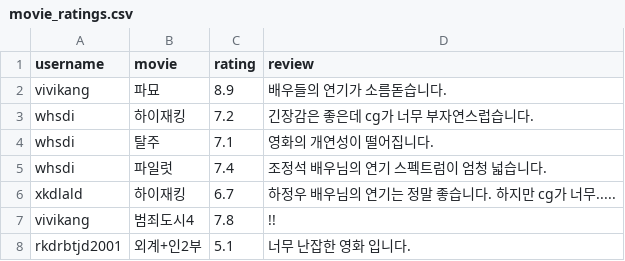
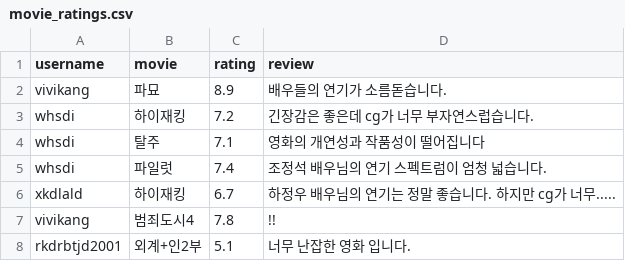
Before and after one commit to rkdrbtjd/movie_site, a CSV file: movie_ratings.csv, drawn as a sheet.

Commit message:
Update movie_ratings.csv

```diff
--- a/movie_ratings.csv
+++ b/movie_ratings.csv
@@ -3,3 +3,3 @@ vivikang,파묘,8.9,배우들의 연기가 소름돋습니다.
 whsdi,하이재킹,7.2,긴장감은 좋은데 cg가 너무 부자연스럽습니다.
-whsdi,탈주,7.1,영화의 개연성이 떨어집니다.
+whsdi,탈주,7.1,영화의 개연성과 작품성이 떨어집니다
 whsdi,파일럿,7.4,조정석 배우님의 연기 스펙트럼이 엄청 넓습니다.
```
